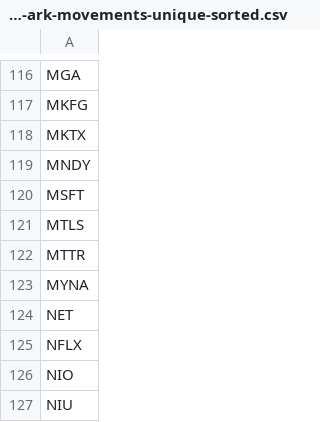
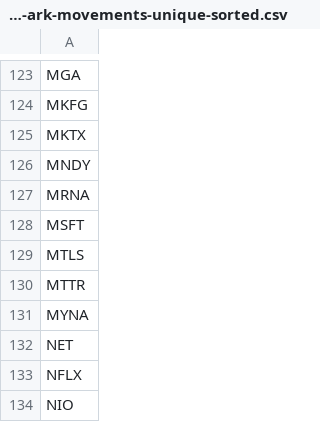
Before and after one commit to rigaml/serverless-cron, a CSV file: src/data/0000-excel-ark-movements-unique-sorted.csv, drawn as a sheet; only a part is shown, gaps mark what is left out; the shorter side is filled out with more unchanged rows; the diff covers the shown part only; the diff names each change by its address in the sheet, - before the commit and + after, or states it on an @@ line.

```diff
--- a/src/data/0000-excel-ark-movements-unique-sorted.csv
+++ b/src/data/0000-excel-ark-movements-unique-sorted.csv
+row 127: MRNA
```
Also changed, not shown: 7 added rows elsewhere in this file, 4 other files.
